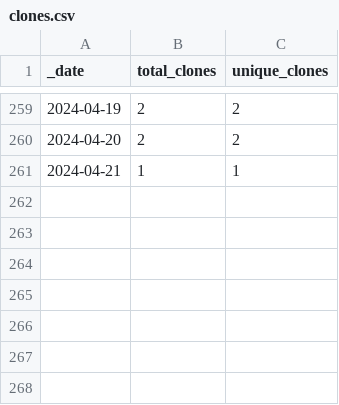
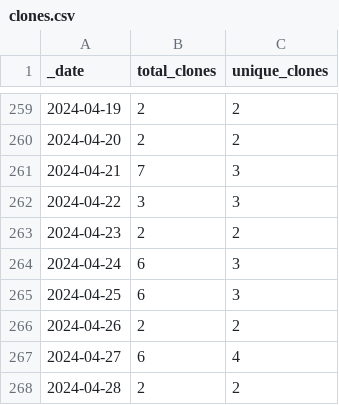
Before and after one commit to KajaBraz/ChatBox, a CSV file: traffic/clones.csv, drawn as a sheet; only a part is shown, gaps mark what is left out.

Commit message:
GitHub traffic

```diff
--- a/traffic/clones.csv
+++ b/traffic/clones.csv
@@ -260,2 +260,9 @@ _date,total_clones,unique_clones
 2024-04-20,2,2
-2024-04-21,1,1
+2024-04-21,7,3
+2024-04-22,3,3
+2024-04-23,2,2
+2024-04-24,6,3
+2024-04-25,6,3
+2024-04-26,2,2
+2024-04-27,6,4
+2024-04-28,2,2
```
Also changed, not shown: 1 other file.
